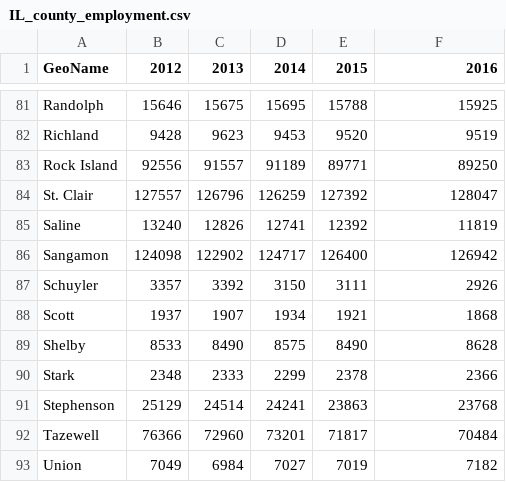
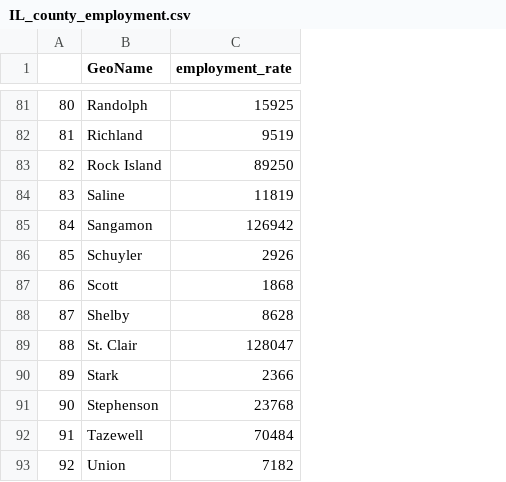
Before and after one commit to Sakura12138/STAT425-final, a CSV file: IL_county_employment.csv, drawn as a sheet; only a part is shown, gaps mark what is left out; removed rows and columns are numbered as before the commit, all else as after; the diff covers the shown part only; the diff names each change by its address in the sheet, - before the commit and + after, or states it on an @@ line.

```diff
--- a/IL_county_employment.csv
+++ b/IL_county_employment.csv
+column A, rows 81-88: 80 | 81 | 82 | 83 | 84 | 85 | 86 | 87; rows 90-93: 89 | 90 | 91 | 92
-column B (2012), rows 81-83: 15646 | 9428 | 92556; rows 85-93: 13240 | 124098 | 3357 | 1937 | 8533 | 2348 | 25129 | 76366 | 7049
-column C (2013), rows 81-83: 15675 | 9623 | 91557; rows 85-93: 12826 | 122902 | 3392 | 1907 | 8490 | 2333 | 24514 | 72960 | 6984
-column D (2014), rows 81-83: 15695 | 9453 | 91189; rows 85-93: 12741 | 124717 | 3150 | 1934 | 8575 | 2299 | 24241 | 73201 | 7027
-column E (2015), rows 81-83: 15788 | 9520 | 89771; rows 85-93: 12392 | 126400 | 3111 | 1921 | 8490 | 2378 | 23863 | 71817 | 7019
-C1: 2016
+C1: employment_rate
@@ row 84 moved to row 89: 88 @@
```
Also changed, not shown: 5 moved rows elsewhere in this file.
